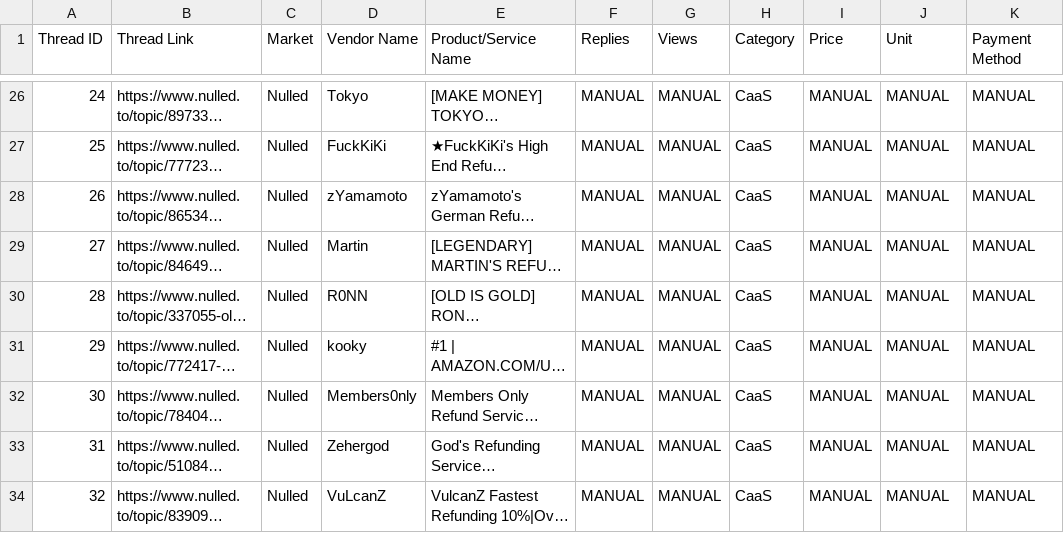
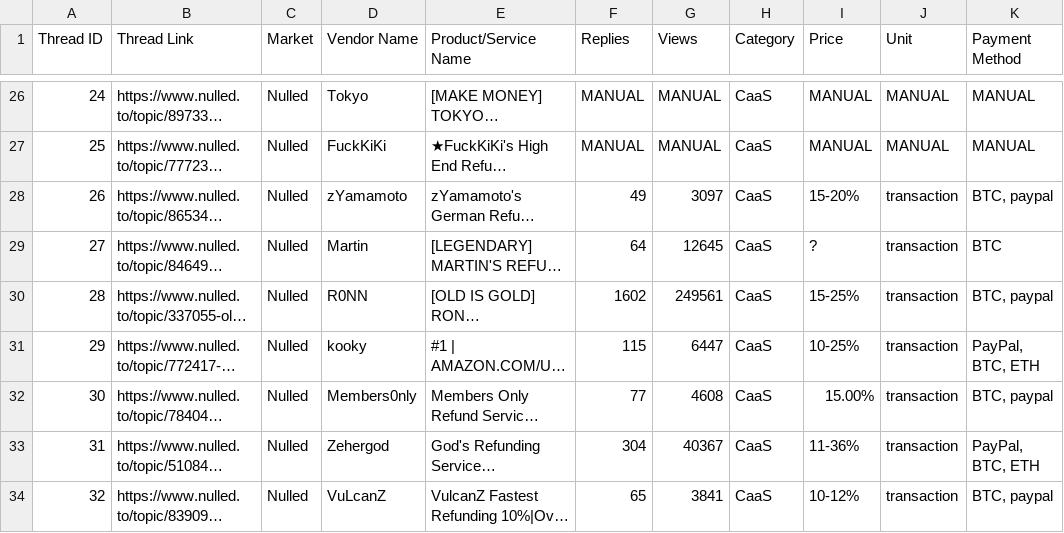
Before and after one commit to jmal116/bug-free-carnival, a CSV file: threadData.csv, drawn as a sheet; only a part is shown, gaps mark what is left out; long unchanged cells end in …; the diff covers the shown part only; the diff names each change by its address in the sheet, - before the commit and + after, or states it on an @@ line.

```diff
--- a/threadData.csv
+++ b/threadData.csv
-F28 (Replies): MANUAL
+F28 (Replies): 49
-G28 (Views): MANUAL
+G28 (Views): 3097
-I28 (Price): MANUAL
+I28 (Price): 15-20%
-J28:J34 (Unit): MANUAL
+J28:J34 (Unit): transaction
-K28 (Payment Method): MANUAL
+K28 (Payment Method): BTC, paypal
-F29 (Replies): MANUAL
+F29 (Replies): 64
-G29 (Views): MANUAL
+G29 (Views): 12645
-I29 (Price): MANUAL
+I29 (Price): ?
-K29 (Payment Method): MANUAL
+K29 (Payment Method): BTC
-F30 (Replies): MANUAL
+F30 (Replies): 1602
-G30 (Views): MANUAL
+G30 (Views): 249561
-I30 (Price): MANUAL
+I30 (Price): 15-25%
-K30 (Payment Method): MANUAL
+K30 (Payment Method): BTC, paypal
-F31 (Replies): MANUAL
+F31 (Replies): 115
-G31 (Views): MANUAL
+G31 (Views): 6447
-I31 (Price): MANUAL
+I31 (Price): 10-25%
-K31 (Payment Method): MANUAL
+K31 (Payment Method): PayPal, BTC, ETH
-F32 (Replies): MANUAL
+F32 (Replies): 77
-G32 (Views): MANUAL
+G32 (Views): 4608
-I32 (Price): MANUAL
+I32 (Price): 15.00%
-K32 (Payment Method): MANUAL
+K32 (Payment Method): BTC, paypal
-F33 (Replies): MANUAL
+F33 (Replies): 304
-G33 (Views): MANUAL
+G33 (Views): 40367
-I33 (Price): MANUAL
+I33 (Price): 11-36%
-K33 (Payment Method): MANUAL
+K33 (Payment Method): PayPal, BTC, ETH
-F34 (Replies): MANUAL
+F34 (Replies): 65
-G34 (Views): MANUAL
+G34 (Views): 3841
-I34 (Price): MANUAL
+I34 (Price): 10-12%
-K34 (Payment Method): MANUAL
+K34 (Payment Method): BTC, paypal
```
Also changed, not shown: 25 edited cells elsewhere in this file, commentData.csv.
